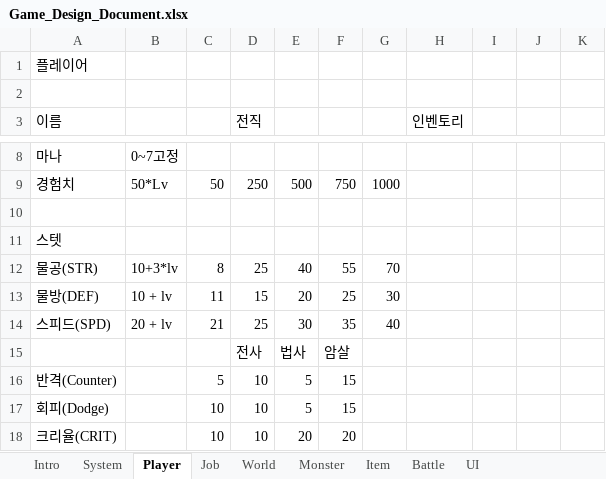
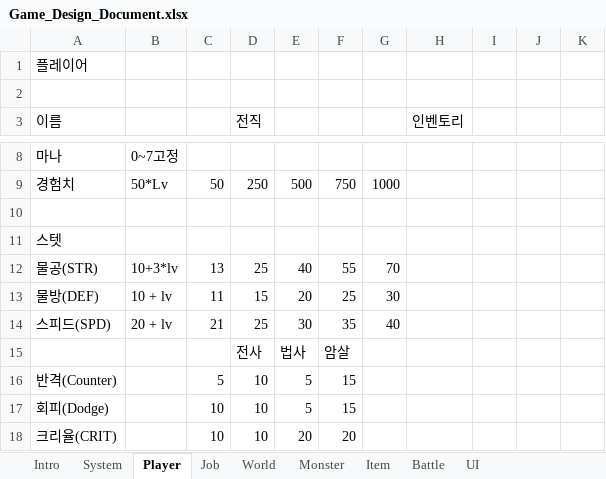
Before and after one commit to jbaem/personal-project-1, an Excel workbook: Game_Design_Document.xlsx, sheet Player, drawn as a sheet; only a part is shown, gaps mark what is left out; values as stored, in another font and other column widths than the file's, no borders; the diff names each change by its address in the sheet, - before the commit and + after, or states it on an @@ line.

```diff
--- a/Game_Design_Document.xlsx (sheet Player)
+++ b/Game_Design_Document.xlsx (sheet Player)
-C12: 8
+C12: 13
```
Also changed, not shown: 37 other files.
